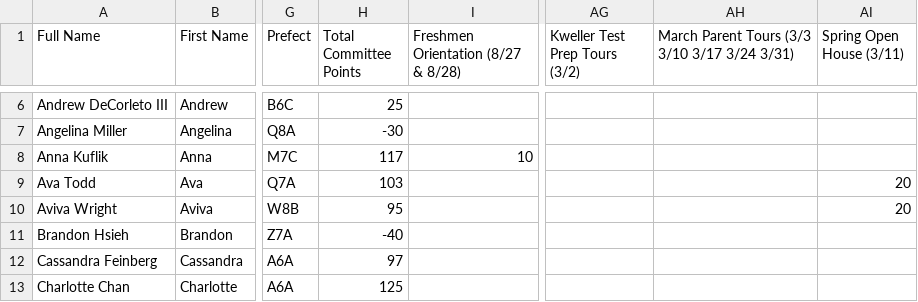
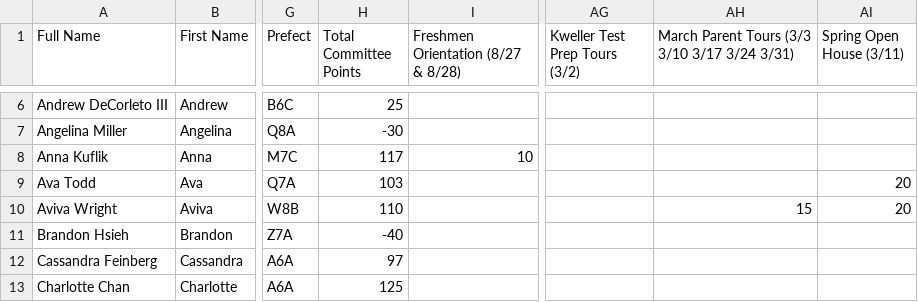
Before and after one commit to BTHS-NHS-Secretaries/bthsnhs.org, a CSV file: tours.csv, drawn as a sheet; only a part is shown, gaps mark what is left out; the diff names each change by its address in the sheet, - before the commit and + after, or states it on an @@ line.

```diff
--- a/tours.csv
+++ b/tours.csv
-H10 (Total Committee Points): 95
+H10 (Total Committee Points): 110
-AH10: (empty)
+AH10: 15
```
Also changed, not shown: members.csv.
